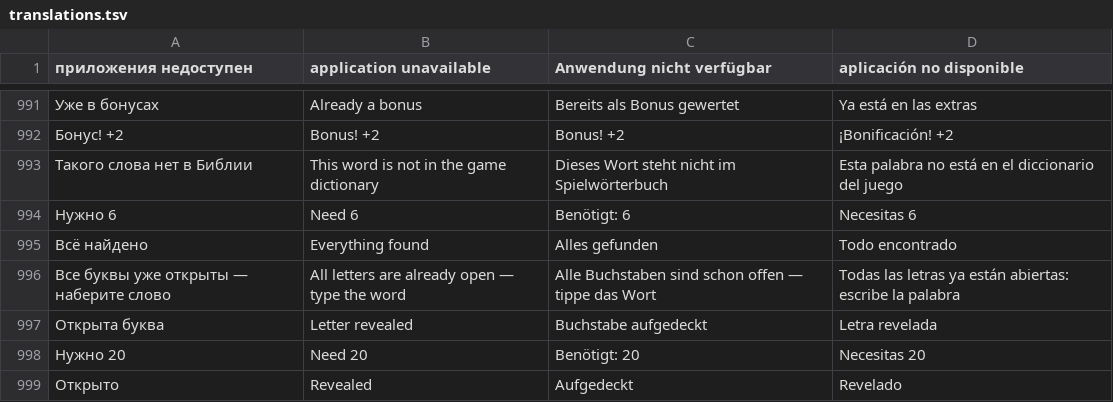
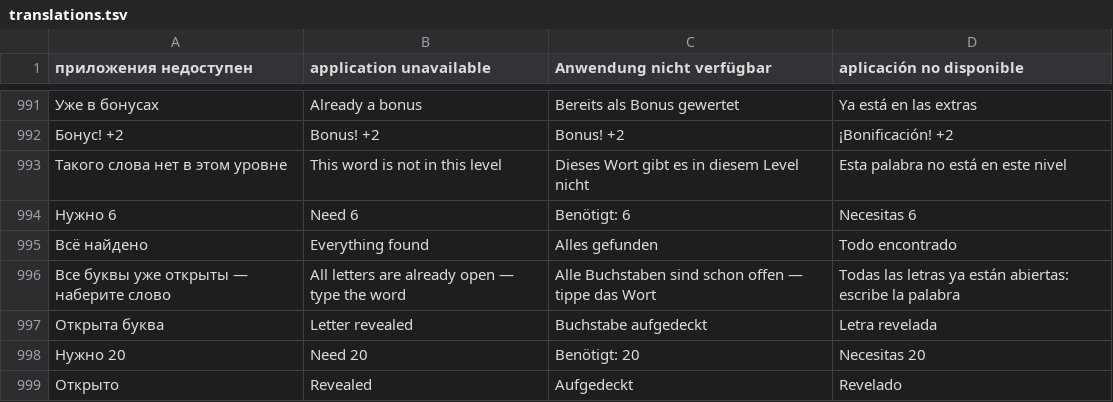
Before and after one commit to viDaLost/alias-spy-games, a TSV file: scripts/i18n/translations.tsv, drawn as a sheet; only a part is shown, gaps mark what is left out.

```diff
--- a/scripts/i18n/translations.tsv
+++ b/scripts/i18n/translations.tsv
@@ -992,3 +992,3 @@
 Бонус! +2	Bonus! +2	Bonus! +2	¡Bonificación! +2
-Такого слова нет в Библии	This word is not in the game dictionary	Dieses Wort steht nicht im Spielwörterbuch	Esta palabra no está en el diccionario del juego
+Такого слова нет в этом уровне	This word is not in this level	Dieses Wort gibt es in diesem Level nicht	Esta palabra no está en este nivel
 Нужно 6	Need 6	Benötigt: 6	Necesitas 6
```
Also changed, not shown: 12 other files.
